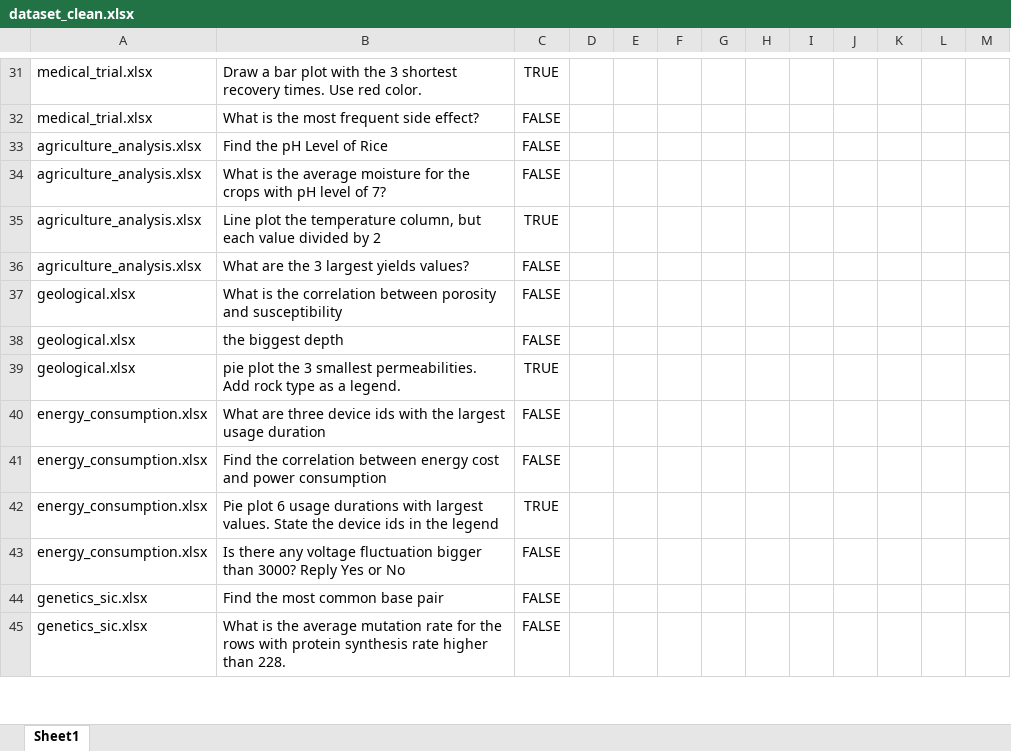
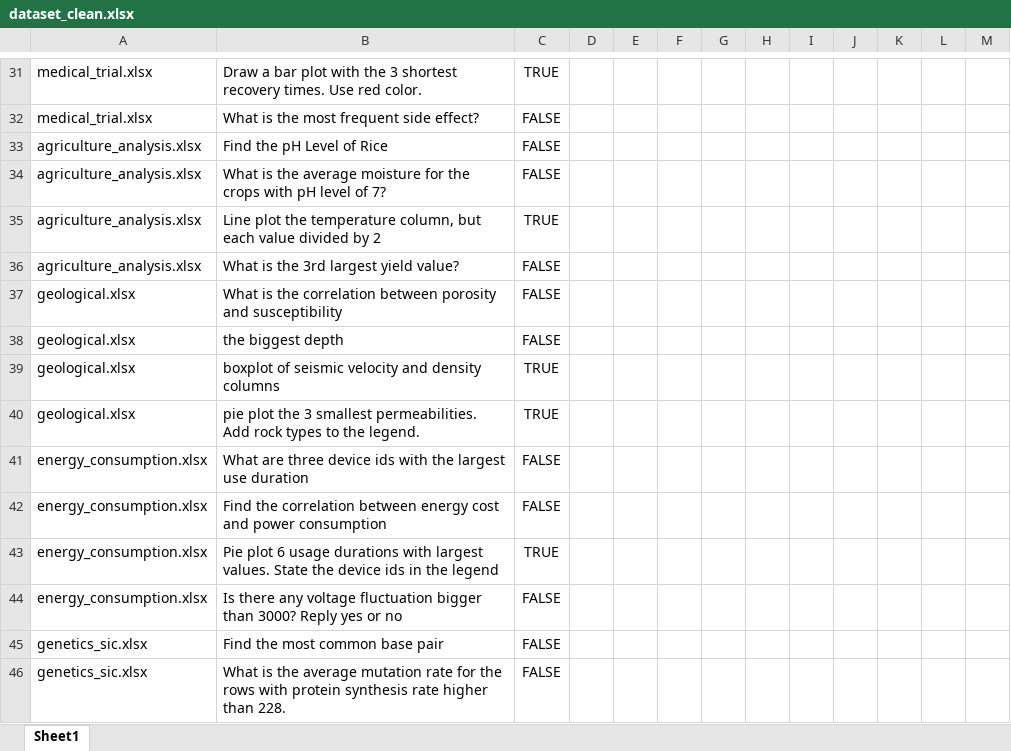
Before and after one commit to poludmik/TableQA-LLMAgent, an Excel workbook: dataset/dataset_clean.xlsx, sheet Sheet1, drawn as a sheet; only a part is shown, gaps mark what is left out; values as stored, in another font and other column widths than the file's, no borders; addresses are those after the commit; the diff covers the shown part only; the diff names each change by its address in the sheet, - before the commit and + after, or states it on an @@ line.

```diff
--- a/dataset/dataset_clean.xlsx (sheet Sheet1)
+++ b/dataset/dataset_clean.xlsx (sheet Sheet1)
-B36: What are the 3 largest yields values?
+B36: What is the 3rd largest yield value?
+row 39: geological.xlsx | boxplot of seismic velocity and density columns | TRUE
-B40: …Add rock type as a legend.
+B40: …Add rock types to the legend.
-B41: …the largest usage duration
+B41: …the largest use duration
-B44: …3000? Reply Yes or No
+B44: …3000? Reply yes or no
```
Also changed, not shown: 1 added row and 14 edited cells elsewhere in this sheet, dataset/dataset_tables/genetics_sic.xlsx, dataset/dataset_tables/porsche_tmp.xlsx, 2 other files.
